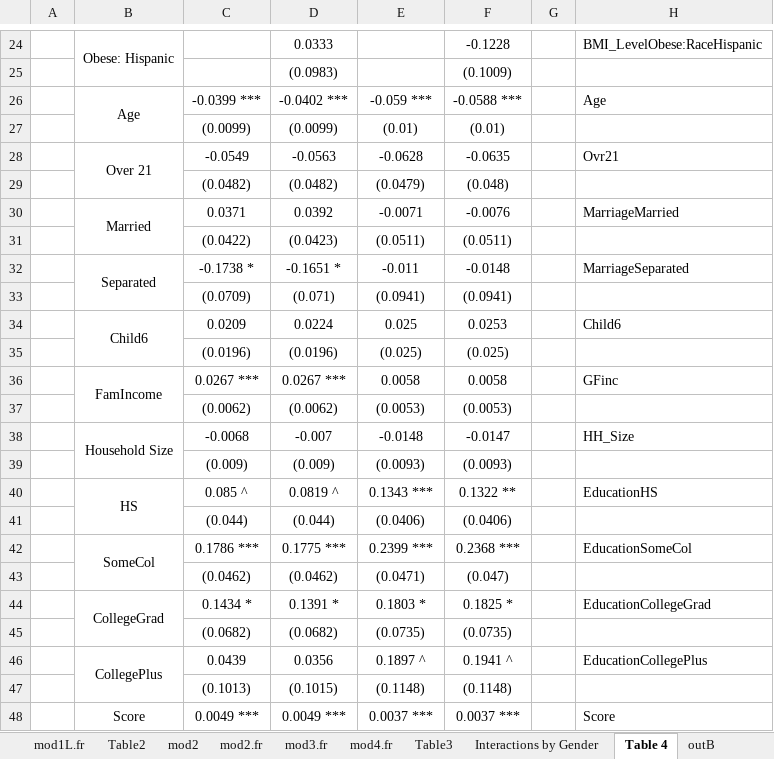
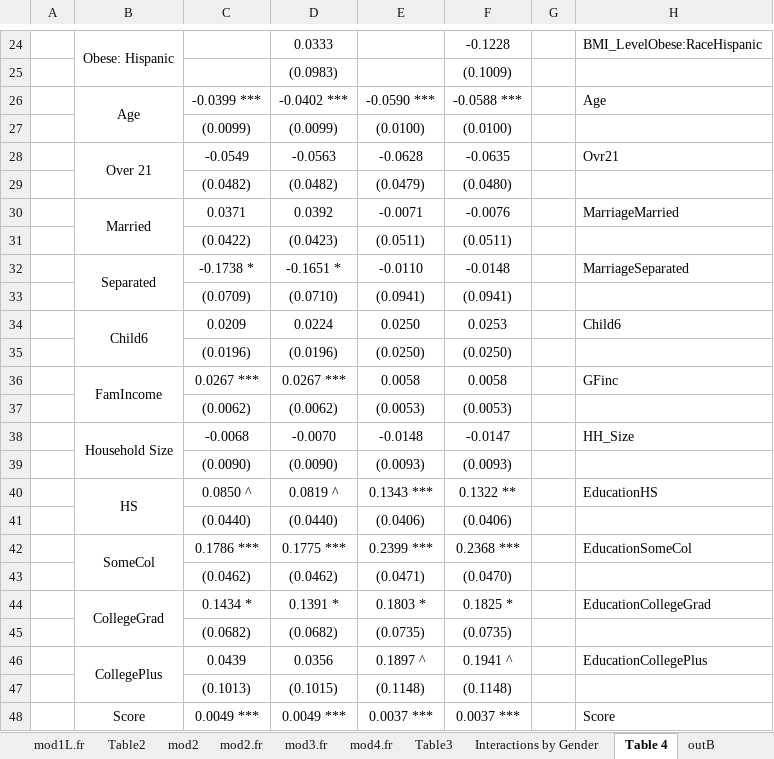
Before and after one commit to jrgroves/Obesity_Redo, an Excel workbook: Analysis/Paper/Tables - New - H3.xlsx, sheet Table 4, drawn as a sheet; only a part is shown, gaps mark what is left out; values as stored, in another font and other column widths than the file's, no borders; the diff covers the shown part only; the diff names each change by its address in the sheet, - before the commit and + after, or states it on an @@ line.

```diff
--- a/Analysis/Paper/Tables - New - H3.xlsx (sheet Table 4)
+++ b/Analysis/Paper/Tables - New - H3.xlsx (sheet Table 4)
-E26: -0.059 ***
+E26: -0.0590 ***
-E27: (0.01)
+E27: (0.0100)
-F27: (0.01)
+F27: (0.0100)
-F29: (0.048)
+F29: (0.0480)
-E32: -0.011
+E32: -0.0110
-D33: (0.071)
+D33: (0.0710)
-E34: 0.025
+E34: 0.0250
-E35: (0.025)
+E35: (0.0250)
-F35: (0.025)
+F35: (0.0250)
-D38: -0.007
+D38: -0.0070
-C39: (0.009)
+C39: (0.0090)
-D39: (0.009)
+D39: (0.0090)
-C40: 0.085 ^
+C40: 0.0850 ^
-C41: (0.044)
+C41: (0.0440)
-D41: (0.044)
+D41: (0.0440)
-F43: (0.047)
+F43: (0.0470)
```
Also changed, not shown: 20 edited cells elsewhere in this sheet, sheet mod2, sheet Table 7 ME, sheet Table3, sheet Table 6 ME, sheet outHF, sheet mod2.fr, 4 more sheets, other sheet tabs, formulas that keep their value, 2 other files.
